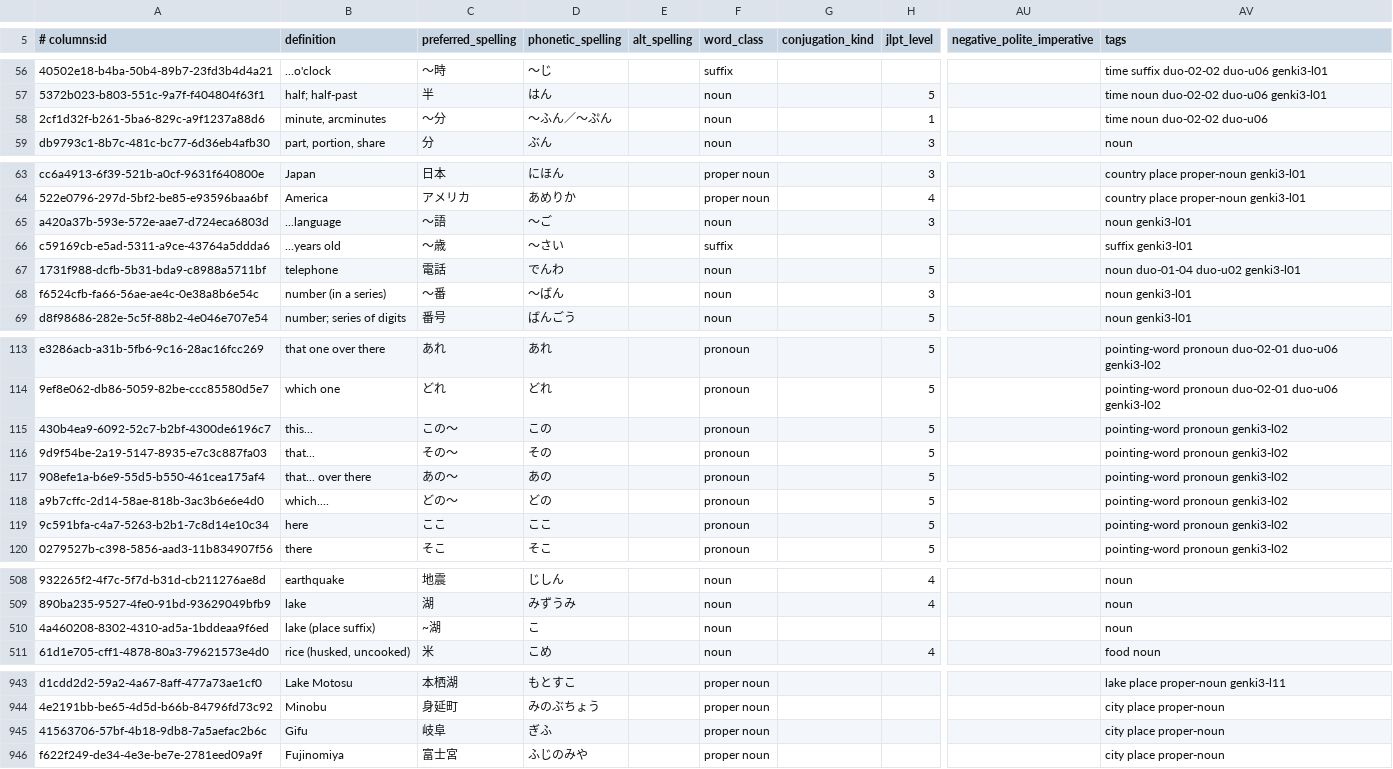
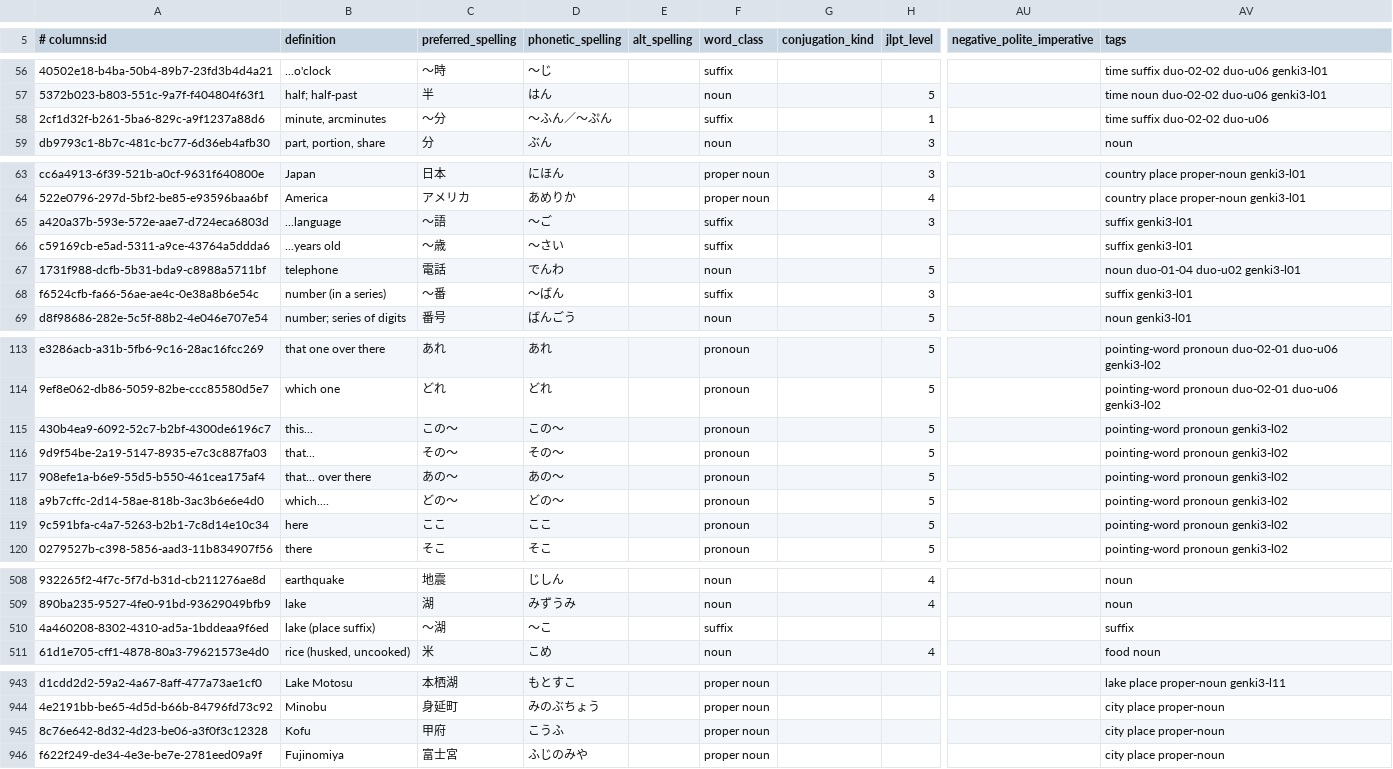
Before and after one commit to paploo/goi, a CSV file: files/vocabulary/anki.csv, drawn as a sheet; only a part is shown, gaps mark what is left out; the diff covers the shown part only; the diff names each change by its address in the sheet, - before the commit and + after, or states it on an @@ line.

Commit message:
Minor fixes and updates to the grammar and vocab files

```diff
--- a/files/vocabulary/anki.csv
+++ b/files/vocabulary/anki.csv
-F58 (word_class): noun
+F58 (word_class): suffix
-AV58 (tags): time noun duo-02-02 duo-u06
+AV58 (tags): time suffix duo-02-02 duo-u06
-F65 (word_class): noun
+F65 (word_class): suffix
-AV65 (tags): noun genki3-l01
+AV65 (tags): suffix genki3-l01
-F68 (word_class): noun
+F68 (word_class): suffix
-AV68 (tags): noun genki3-l01
+AV68 (tags): suffix genki3-l01
-D115 (phonetic_spelling): この
+D115 (phonetic_spelling): この〜
-D116 (phonetic_spelling): その
+D116 (phonetic_spelling): その〜
-D117 (phonetic_spelling): あの
+D117 (phonetic_spelling): あの〜
-D118 (phonetic_spelling): どの
+D118 (phonetic_spelling): どの〜
-C510 (preferred_spelling): ~湖
+C510 (preferred_spelling): 〜湖
-D510 (phonetic_spelling): こ
+D510 (phonetic_spelling): 〜こ
-F510 (word_class): noun
+F510 (word_class): suffix
-AV510 (tags): noun
+AV510 (tags): suffix
-A945 (# columns:id): 41563706-57bf-4b18-9db8-7a5aefac2b6c
+A945 (# columns:id): 8c76e642-8d32-4d23-be06-a3f0f3c12328
-B945 (definition): Gifu
+B945 (definition): Kofu
-C945 (preferred_spelling): 岐阜
+C945 (preferred_spelling): 甲府
-D945 (phonetic_spelling): ぎふ
+D945 (phonetic_spelling): こうふ
```
Also changed, not shown: 5 edited cells elsewhere in this file, files/grammar/anki.csv, files/vocabulary/google_sheet.csv, 4 other files.
